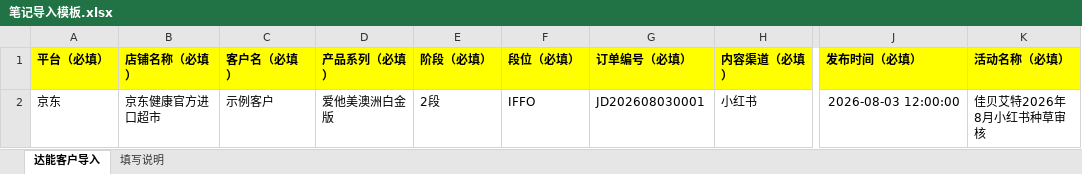
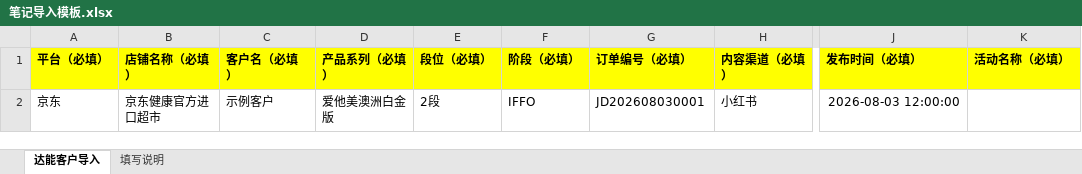
Before and after one commit to jd-pages/veridia, an Excel workbook: templates/笔记导入模板.xlsx, sheet 达能客户导入, drawn as a sheet; only a part is shown, gaps mark what is left out; values as stored, in another font and other column widths than the file's, no borders; the diff names each change by its address in the sheet, - before the commit and + after, or states it on an @@ line.

```diff
--- a/templates/笔记导入模板.xlsx (sheet 达能客户导入)
+++ b/templates/笔记导入模板.xlsx (sheet 达能客户导入)
-E1: 阶段（必填）
+E1: 段位（必填）
-F1: 段位（必填）
+F1: 阶段（必填）
-K2 (活动名称（必填）): 佳贝艾特2026年8月小红书种草审核
+K2 (活动名称（必填）): (empty)
```
Also changed, not shown: sheet 填写说明, 26 other files.
